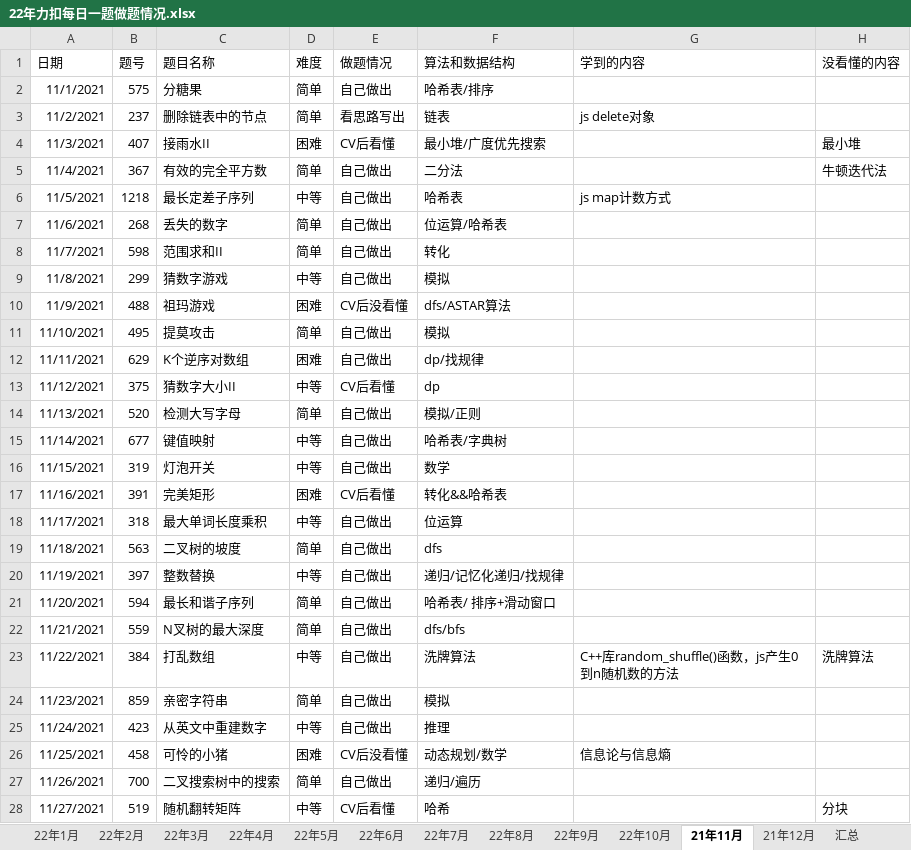
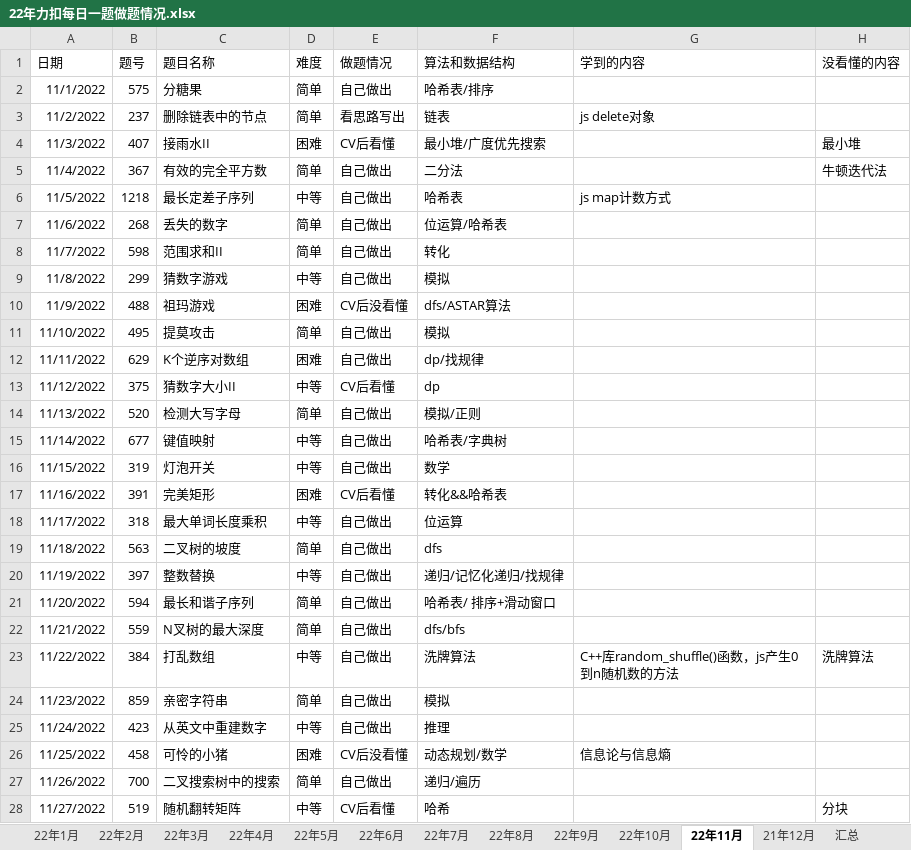
Before and after one commit to S-N-O-R-L-A-X/leetcode, an Excel workbook: 22年力扣每日一题做题情况.xlsx, sheet 22年11月, drawn as a sheet; only a part is shown; values as stored, in another font and other column widths than the file's, no borders; charts and pictures not drawn; the diff covers the shown part only; the diff names each change by its address in the sheet, - before the commit and + after, or states it on an @@ line.

```diff
--- a/22年力扣每日一题做题情况.xlsx (sheet 22年11月)
+++ b/22年力扣每日一题做题情况.xlsx (sheet 22年11月)
-sheet tab: 21年11月
+sheet tab: 22年11月
-A2 (日期): 11/1/2021
+A2 (日期): 11/1/2022
-A3 (日期): 11/2/2021
+A3 (日期): 11/2/2022
-A4 (日期): 11/3/2021
+A4 (日期): 11/3/2022
-A5 (日期): 11/4/2021
+A5 (日期): 11/4/2022
-A6 (日期): 11/5/2021
+A6 (日期): 11/5/2022
-A7 (日期): 11/6/2021
+A7 (日期): 11/6/2022
-A8 (日期): 11/7/2021
+A8 (日期): 11/7/2022
-A9 (日期): 11/8/2021
+A9 (日期): 11/8/2022
-A10 (日期): 11/9/2021
+A10 (日期): 11/9/2022
-A11 (日期): 11/10/2021
+A11 (日期): 11/10/2022
-A12 (日期): 11/11/2021
+A12 (日期): 11/11/2022
-A13 (日期): 11/12/2021
+A13 (日期): 11/12/2022
-A14 (日期): 11/13/2021
+A14 (日期): 11/13/2022
-A15 (日期): 11/14/2021
+A15 (日期): 11/14/2022
-A16 (日期): 11/15/2021
+A16 (日期): 11/15/2022
-A17 (日期): 11/16/2021
+A17 (日期): 11/16/2022
-A18 (日期): 11/17/2021
+A18 (日期): 11/17/2022
-A19 (日期): 11/18/2021
+A19 (日期): 11/18/2022
-A20 (日期): 11/19/2021
+A20 (日期): 11/19/2022
-A21 (日期): 11/20/2021
+A21 (日期): 11/20/2022
-A22 (日期): 11/21/2021
+A22 (日期): 11/21/2022
-A23 (日期): 11/22/2021
+A23 (日期): 11/22/2022
-A24 (日期): 11/23/2021
+A24 (日期): 11/23/2022
-A25 (日期): 11/24/2021
+A25 (日期): 11/24/2022
-A26 (日期): 11/25/2021
+A26 (日期): 11/25/2022
-A27 (日期): 11/26/2021
+A27 (日期): 11/26/2022
-A28 (日期): 11/27/2021
+A28 (日期): 11/27/2022
```
Also changed, not shown: 3 edited cells elsewhere in this sheet, sheet 汇总, sheet 22年10月, formulas that keep their value, charts or pictures.
